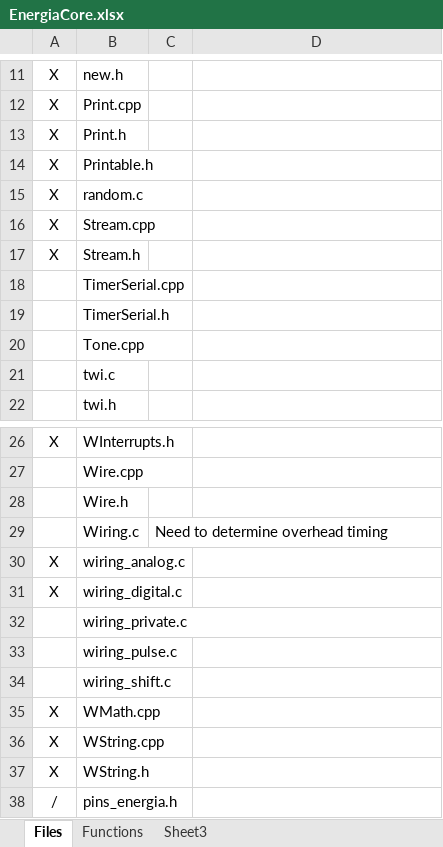
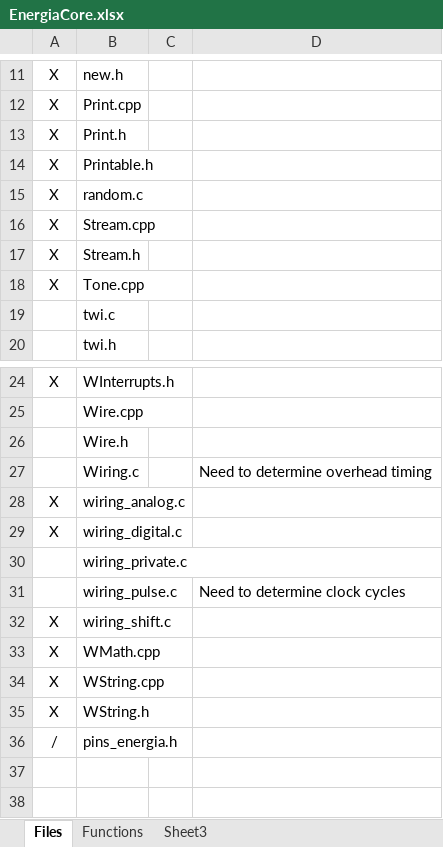
Before and after one commit to MindSpy/wiring-library, an Excel workbook: EnergiaCore.xlsx, sheet Files, drawn as a sheet; only a part is shown, gaps mark what is left out; values as stored, in another font and other column widths than the file's, no borders; removed rows and columns are numbered as before the commit, all else as after; the diff names each change by its address in the sheet, - before the commit and + after, or states it on an @@ line.

Commit message:
Final changes to Tone.cpp Initial changes to HardwareSerial.cpp

```diff
--- a/EnergiaCore.xlsx (sheet Files)
+++ b/EnergiaCore.xlsx (sheet Files)
-row 18:  | TimerSerial.cpp
-row 19:  | TimerSerial.h
-A18: (empty)
+A18: X
-C27: Need to determine overhead timing
+C27: (empty)
-D27: (empty)
+D27: Need to determine overhead timing
-D31: (empty)
+D31: Need to determine clock cycles
-A32: (empty)
+A32: X
```
Also changed, not shown: sheet Functions, 10 other files.
